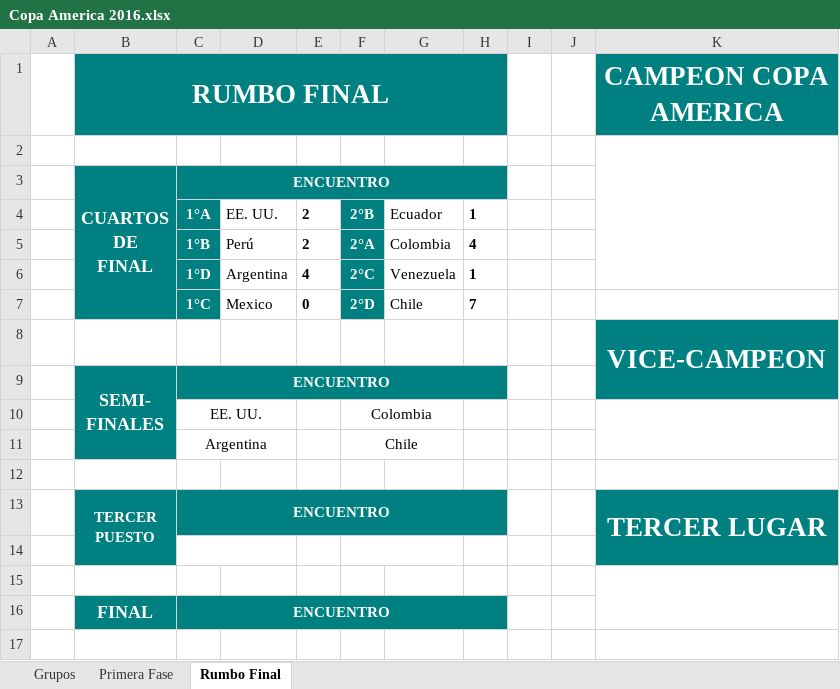
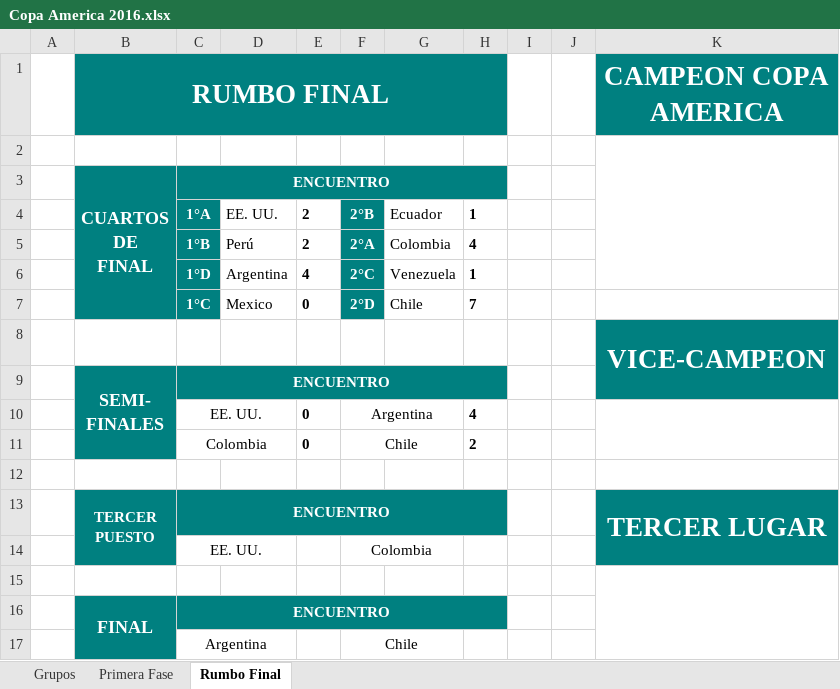
Before and after one commit to malces/Torneos-de-Futbol, an Excel workbook: Copa America 2016.xlsx, sheet Rumbo Final, drawn as a sheet; values as stored, in another font and other column widths than the file's, no borders; removed rows and columns are numbered as before the commit, all else as after; the diff names each change by its address in the sheet, - before the commit and + after, or states it on an @@ line.

Commit message:
final de cuartos de final

```diff
--- a/Copa America 2016.xlsx (sheet Rumbo Final)
+++ b/Copa America 2016.xlsx (sheet Rumbo Final)
-row 10:  |  | EE. UU. |  |  | Colombia
+row 10:  |  | EE. UU. |  | 0 | Argentina |  | 4
+row 11:  |  | Colombia |  | 0 | Chile |  | 2
-row 14: (empty)
+row 14:  |  | EE. UU. |  |  | Colombia
+B16:B17 merged
@@ row 11 moved to row 17: Argentina @@
```
Also changed, not shown: formulas that keep their value.
